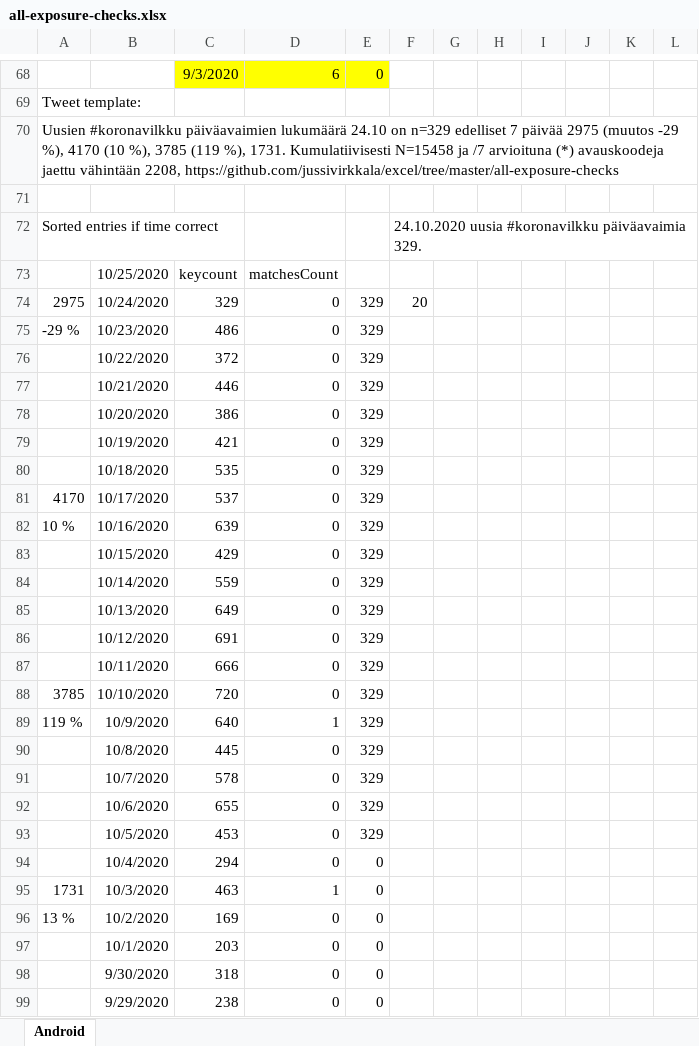
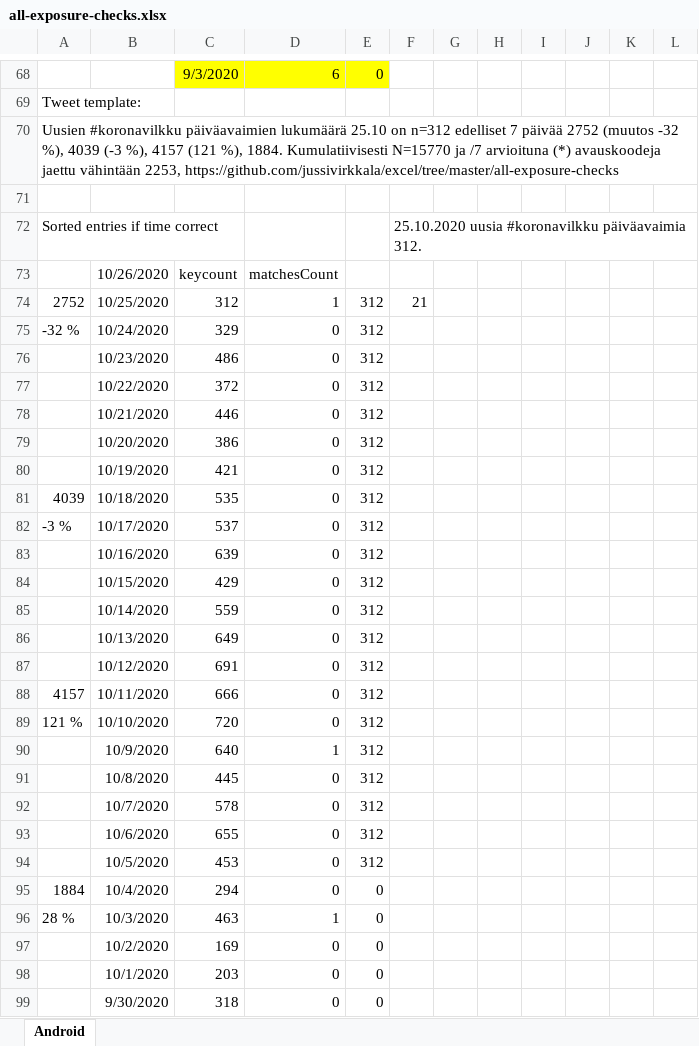
Before and after one commit to jussivirkkala/Excel, an Excel workbook: all-exposure-checks/all-exposure-checks.xlsx, sheet Android, drawn as a sheet; only a part is shown, gaps mark what is left out; the shorter side is filled out with more unchanged rows; values as stored, in another font and other column widths than the file's, no borders; charts and pictures not drawn; removed rows and columns are numbered as before the commit, all else as after; the diff covers the shown part only; the diff names each change by its address in the sheet, - before the commit and + after, or states it on an @@ line.

Commit message:
Update all-exposure-checks.xlsx

```diff
--- a/all-exposure-checks/all-exposure-checks.xlsx (sheet Android)
+++ b/all-exposure-checks/all-exposure-checks.xlsx (sheet Android)
-A70: …päiväavaimien lukumäärä 24.10 on n=329 edelliset 7 päivää 2975 (muutos -29 %), 4170 (10 %), 3785 (119 %), 1731. Kumulatiivisesti N=15458 ja /7 arvioituna (*) avauskoodeja jaettu vähintään 2208, https://github.com/jussivirkkala/excel/tree/master/all-exposure-checks
+A70: …päiväavaimien lukumäärä 25.10 on n=312 edelliset 7 päivää 2752 (muutos -32 %), 4039 (-3 %), 4157 (121 %), 1884. Kumulatiivisesti N=15770 ja /7 arvioituna (*) avauskoodeja jaettu vähintään 2253, https://github.com/jussivirkkala/excel/tree/master/all-exposure-checks
-F72: 24.10.2020 uusia #koronavilkku päiväavaimia 329.
+F72: 25.10.2020 uusia #koronavilkku päiväavaimia 312.
-B73: 10/25/2020
+B73: 10/26/2020
-row 74: 2975 | 10/24/2020 | 329 | 0 | 329 | 20
+row 74: 2752 | 10/25/2020 | 312 | 1 | 312 | 21
+row 75: -32 % | 10/24/2020 | 329 | 0 | 312
-A76: -29 %
+A76: (empty)
-E76:E94: 329
+E76:E94: 312
-A81: (empty)
+A81: 4039
-A82: 4170
+A82: -3 %
-A83: 10 %
+A83: (empty)
-A88: (empty)
+A88: 4157
-A89: 3785
+A89: 121 %
-A90: 119 %
+A90: (empty)
-A95: (empty)
+A95: 1884
-A96: 1731
+A96: 28 %
-A97: 13 %
+A97: (empty)
```
Also changed, not shown: 9 added rows, 10 removed rows and 28 edited cells elsewhere in this sheet, formulas that keep their value, charts or pictures.
